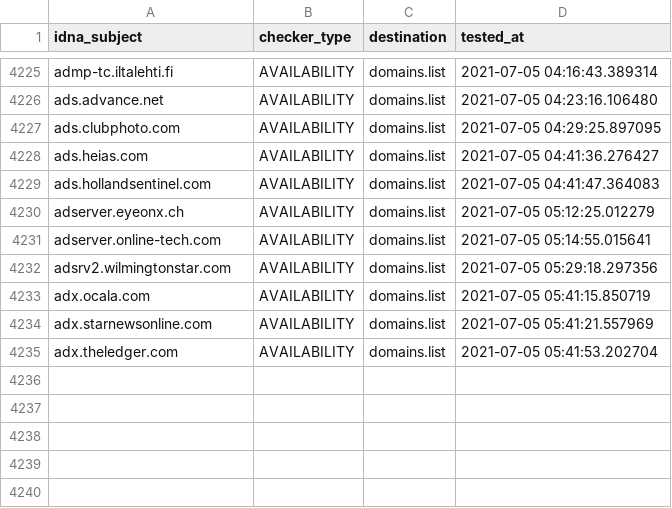
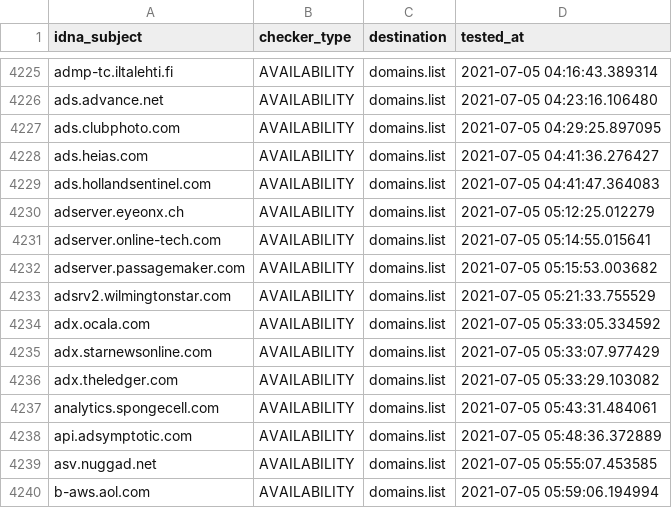
Before and after one commit to Ultimate-Hosts-Blacklist/cameleon_at_sysctl.org, a CSV file: .pyfunceble/inactive.csv, drawn as a sheet; only a part is shown, gaps mark what is left out.

```diff
--- a/.pyfunceble/inactive.csv
+++ b/.pyfunceble/inactive.csv
@@ -4231,5 +4231,10 @@ adserver.eyeonx.ch,AVAILABILITY,domains.list,2021-07-05 05:12:25.012279
 adserver.online-tech.com,AVAILABILITY,domains.list,2021-07-05 05:14:55.015641
-adsrv2.wilmingtonstar.com,AVAILABILITY,domains.list,2021-07-05 05:29:18.297356
-adx.ocala.com,AVAILABILITY,domains.list,2021-07-05 05:41:15.850719
-adx.starnewsonline.com,AVAILABILITY,domains.list,2021-07-05 05:41:21.557969
-adx.theledger.com,AVAILABILITY,domains.list,2021-07-05 05:41:53.202704
+adserver.passagemaker.com,AVAILABILITY,domains.list,2021-07-05 05:15:53.003682
+adsrv2.wilmingtonstar.com,AVAILABILITY,domains.list,2021-07-05 05:21:33.755529
+adx.ocala.com,AVAILABILITY,domains.list,2021-07-05 05:33:05.334592
+adx.starnewsonline.com,AVAILABILITY,domains.list,2021-07-05 05:33:07.977429
+adx.theledger.com,AVAILABILITY,domains.list,2021-07-05 05:33:29.103082
+analytics.spongecell.com,AVAILABILITY,domains.list,2021-07-05 05:43:31.484061
+api.adsymptotic.com,AVAILABILITY,domains.list,2021-07-05 05:48:36.372889
+asv.nuggad.net,AVAILABILITY,domains.list,2021-07-05 05:55:07.453585
+b-aws.aol.com,AVAILABILITY,domains.list,2021-07-05 05:59:06.194994
```
Also changed, not shown: 12 other files.
